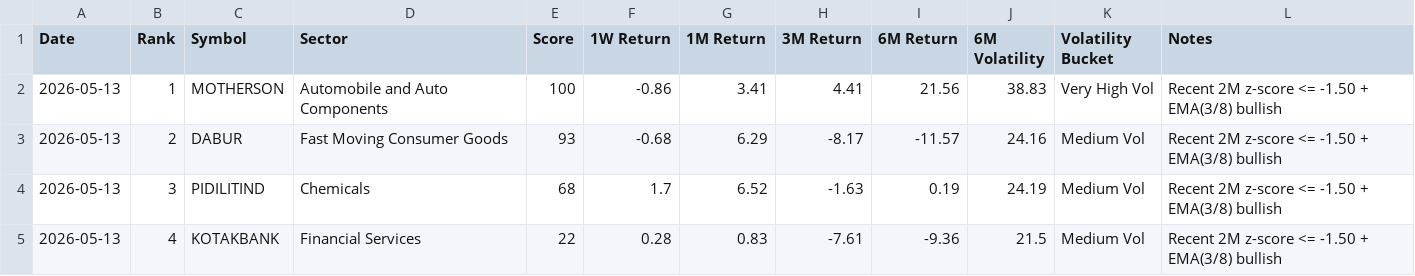
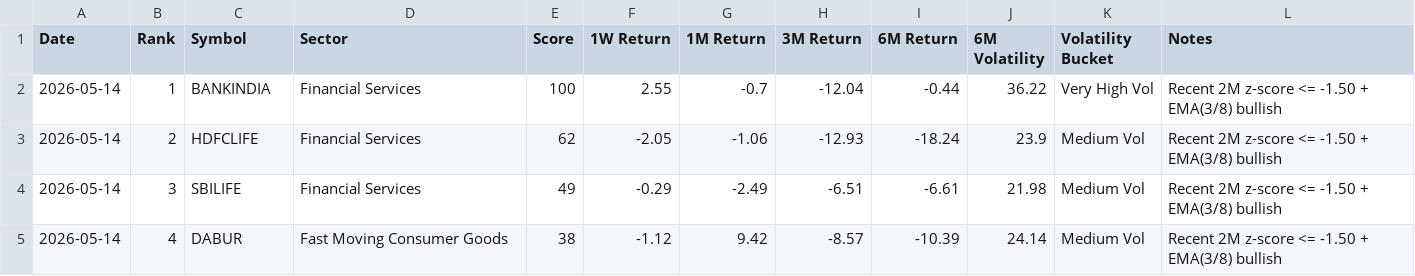
Before and after one commit to lightninbulls-stack/hanush-app, a CSV file: backend/data/range_bound_upside_latest.csv, drawn as a sheet; only a part is shown; the diff covers the shown part only.

```diff
--- a/backend/data/range_bound_upside_latest.csv
+++ b/backend/data/range_bound_upside_latest.csv
@@ -1,5 +1,5 @@
 Date,Rank,Symbol,Sector,Score,1W Return,1M Return,3M Return,6M Return,6M Volatility,Volatility Bucket,Notes
-2026-05-13,1,MOTHERSON,Automobile and Auto Components,100,-0.86,3.41,4.41,21.56,38.83,Very High Vol,Recent 2M z-score <= -1.50 + EMA(3/8) bullish
-2026-05-13,2,DABUR,Fast Moving Consumer Goods,93,-0.68,6.29,-8.17,-11.57,24.16,Medium Vol,Recent 2M z-score <= -1.50 + EMA(3/8) bullish
-2026-05-13,3,PIDILITIND,Chemicals,68,1.7,6.52,-1.63,0.19,24.19,Medium Vol,Recent 2M z-score <= -1.50 + EMA(3/8) bullish
-2026-05-13,4,KOTAKBANK,Financial Services,22,0.28,0.83,-7.61,-9.36,21.5,Medium Vol,Recent 2M z-score <= -1.50 + EMA(3/8) bullish
+2026-05-14,1,BANKINDIA,Financial Services,100,2.55,-0.7,-12.04,-0.44,36.22,Very High Vol,Recent 2M z-score <= -1.50 + EMA(3/8) bullish
+2026-05-14,2,HDFCLIFE,Financial Services,62,-2.05,-1.06,-12.93,-18.24,23.9,Medium Vol,Recent 2M z-score <= -1.50 + EMA(3/8) bullish
+2026-05-14,3,SBILIFE,Financial Services,49,-0.29,-2.49,-6.51,-6.61,21.98,Medium Vol,Recent 2M z-score <= -1.50 + EMA(3/8) bullish
+2026-05-14,4,DABUR,Fast Moving Consumer Goods,38,-1.12,9.42,-8.57,-10.39,24.14,Medium Vol,Recent 2M z-score <= -1.50 + EMA(3/8) bullish
```
Also changed, not shown: 3 added rows and 10 edited cells elsewhere in this file, backend/data/range_bound_downside_latest.csv, backend/data/range_bound_snapshot.csv.
